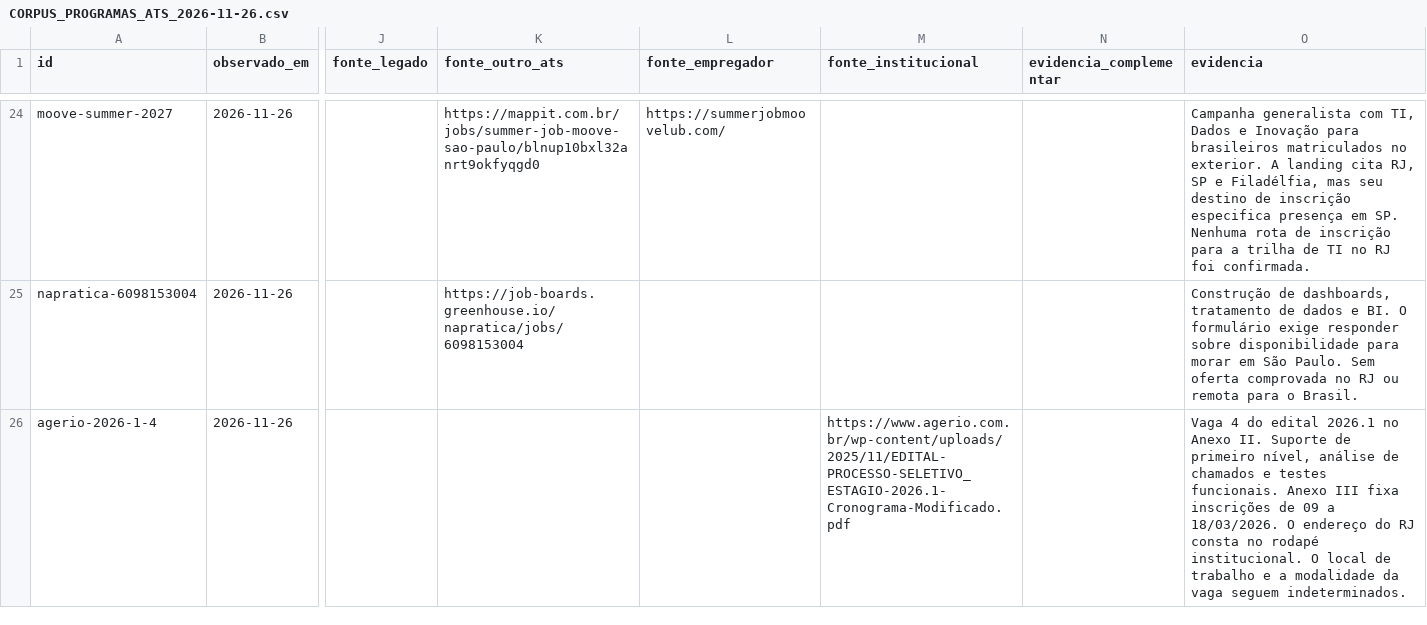
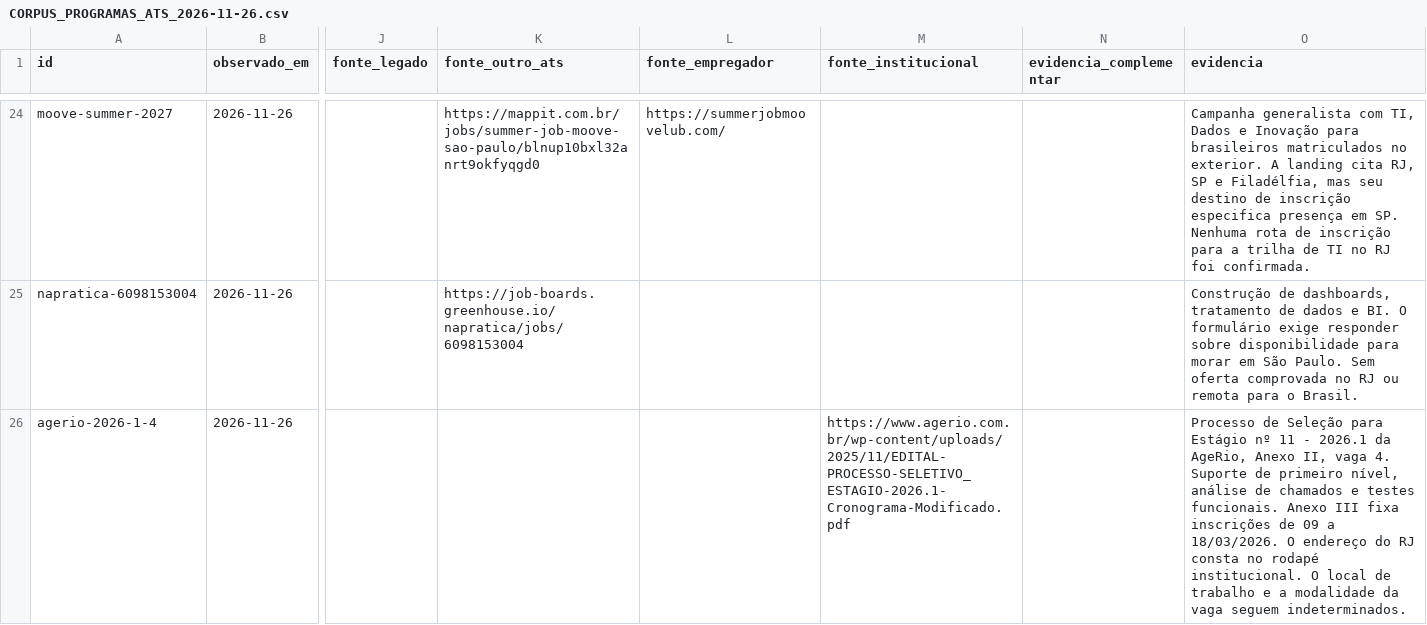
Before and after one commit to brenomega/GoJob, a CSV file: docs/CORPUS_PROGRAMAS_ATS_2026-11-26.csv, drawn as a sheet; only a part is shown, gaps mark what is left out; the diff covers the shown part only; the diff names each change by its address in the sheet, - before the commit and + after, or states it on an @@ line.

```diff
--- a/docs/CORPUS_PROGRAMAS_ATS_2026-11-26.csv
+++ b/docs/CORPUS_PROGRAMAS_ATS_2026-11-26.csv
-O26 (evidencia): Vaga 4 do edital 2026.1 no Anexo II. Suporte de…
+O26 (evidencia): Processo de Seleção para Estágio nº 11 - 2026.1 da AgeRio, Anexo II, vaga 4. Suporte de…
```
Also changed, not shown: 3 edited cells elsewhere in this file, 1 other file.
